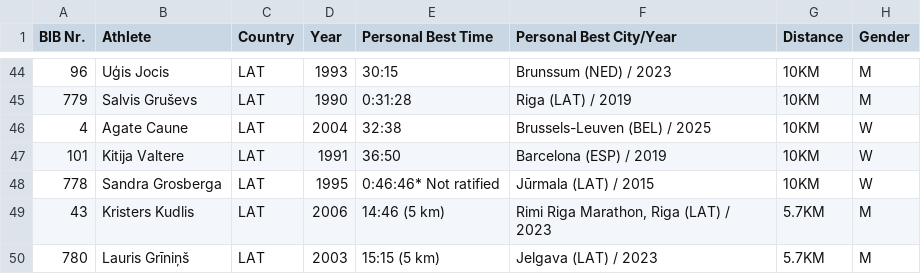
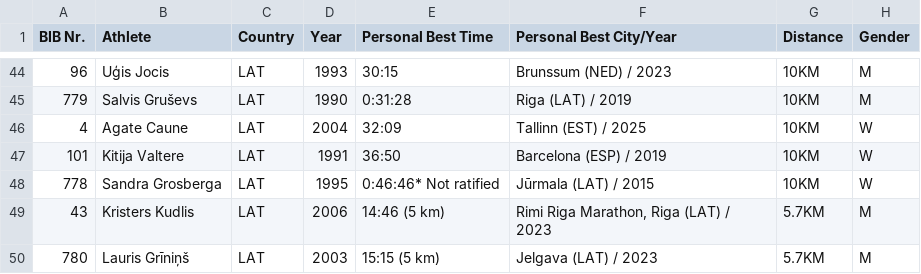
Before and after one commit to davis-rukitis-nc/elite-2025, a CSV file: elite.csv, drawn as a sheet; only a part is shown, gaps mark what is left out.

Commit message:
Update elite.csv

```diff
--- a/elite.csv
+++ b/elite.csv
@@ -45,3 +45,3 @@ BIB Nr.;Athlete;Country;Year;Personal Best Time;Personal Best City/Year;Distance
 779;Salvis Gruševs;LAT;1990;0:31:28;Riga (LAT) / 2019;10KM;M
-4;Agate Caune;LAT;2004;32:38;Brussels-Leuven (BEL) / 2025;10KM;W
+4;Agate Caune;LAT;2004;32:09;Tallinn (EST) / 2025;10KM;W
 101;Kitija Valtere;LAT;1991;36:50;Barcelona (ESP) / 2019;10KM;W
```
